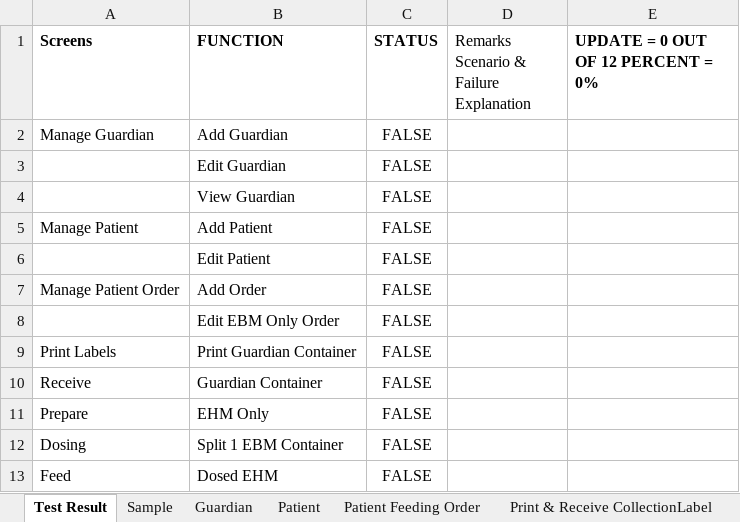
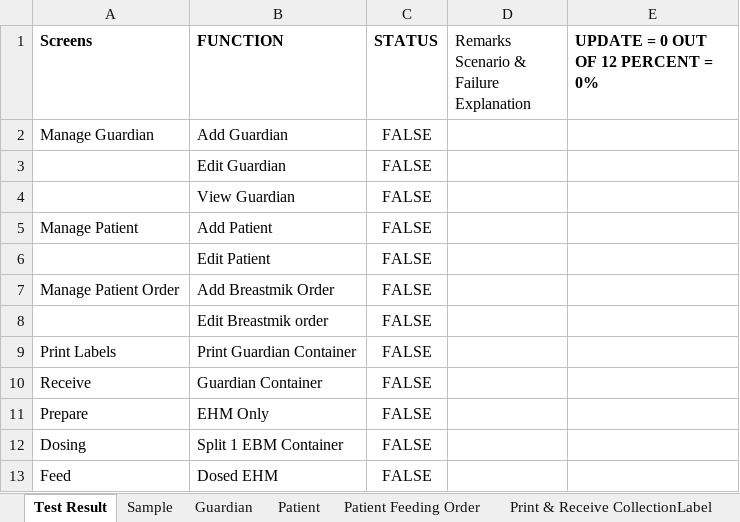
Before and after one commit to TMS-Technical-Specialist/TMNP-Smoke-Testing-Automation, an Excel workbook: Assets/Excel/SmokeTestScenariosAndResults.xlsx, sheet Test Result, drawn as a sheet; values as stored, in another font and other column widths than the file's, no borders; conditional formats not drawn; the diff names each change by its address in the sheet, - before the commit and + after, or states it on an @@ line.

Commit message:
API-4352: Edit DBM Only & EBM or DBM Order

```diff
--- a/Assets/Excel/SmokeTestScenariosAndResults.xlsx (sheet Test Result)
+++ b/Assets/Excel/SmokeTestScenariosAndResults.xlsx (sheet Test Result)
-B7 (FUNCTION): Add Order
+B7 (FUNCTION): Add Breastmik Order
-B8 (FUNCTION): Edit EBM Only Order
+B8 (FUNCTION): Edit Breastmik order
```
Also changed, not shown: 6 other files.
